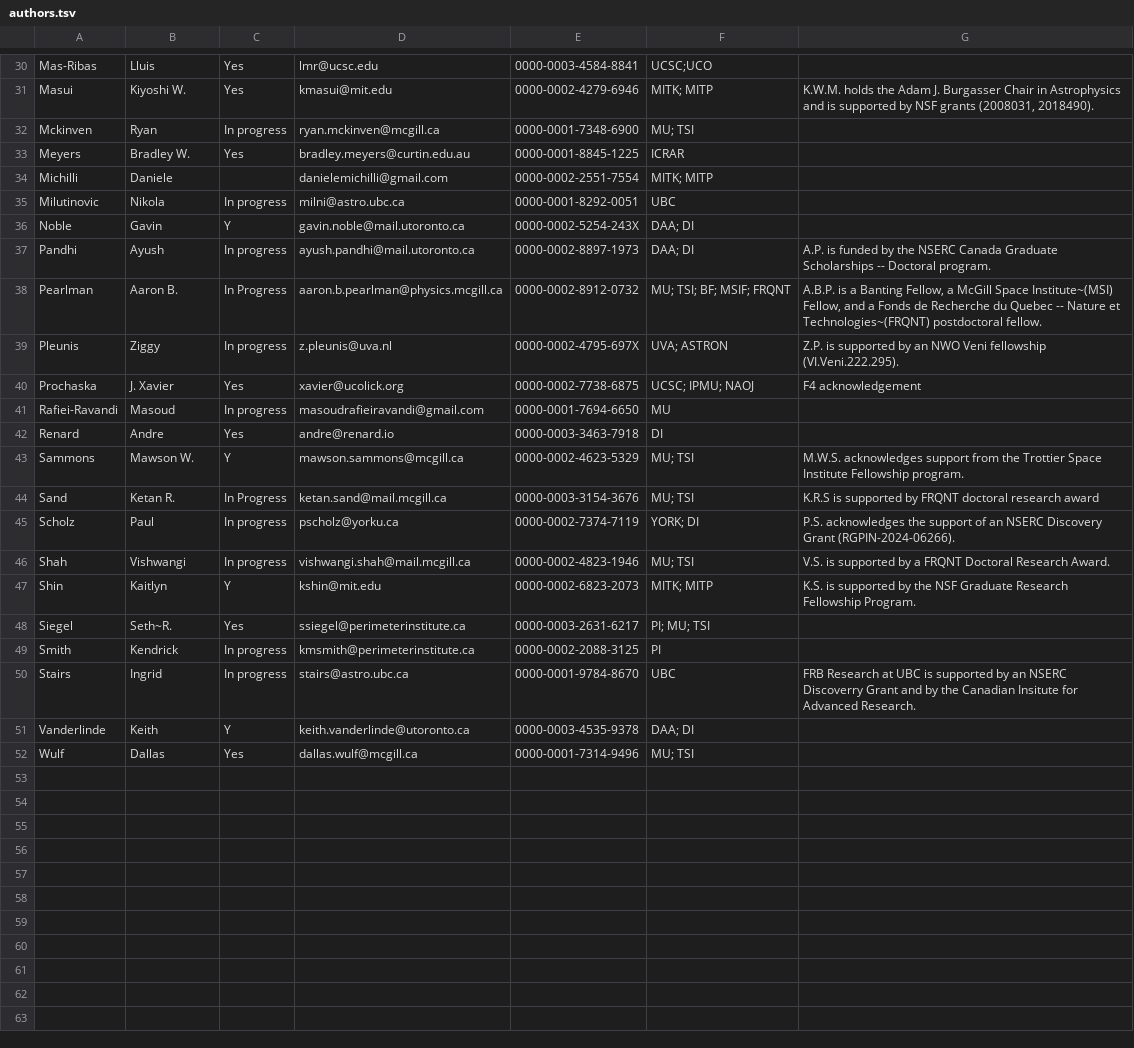
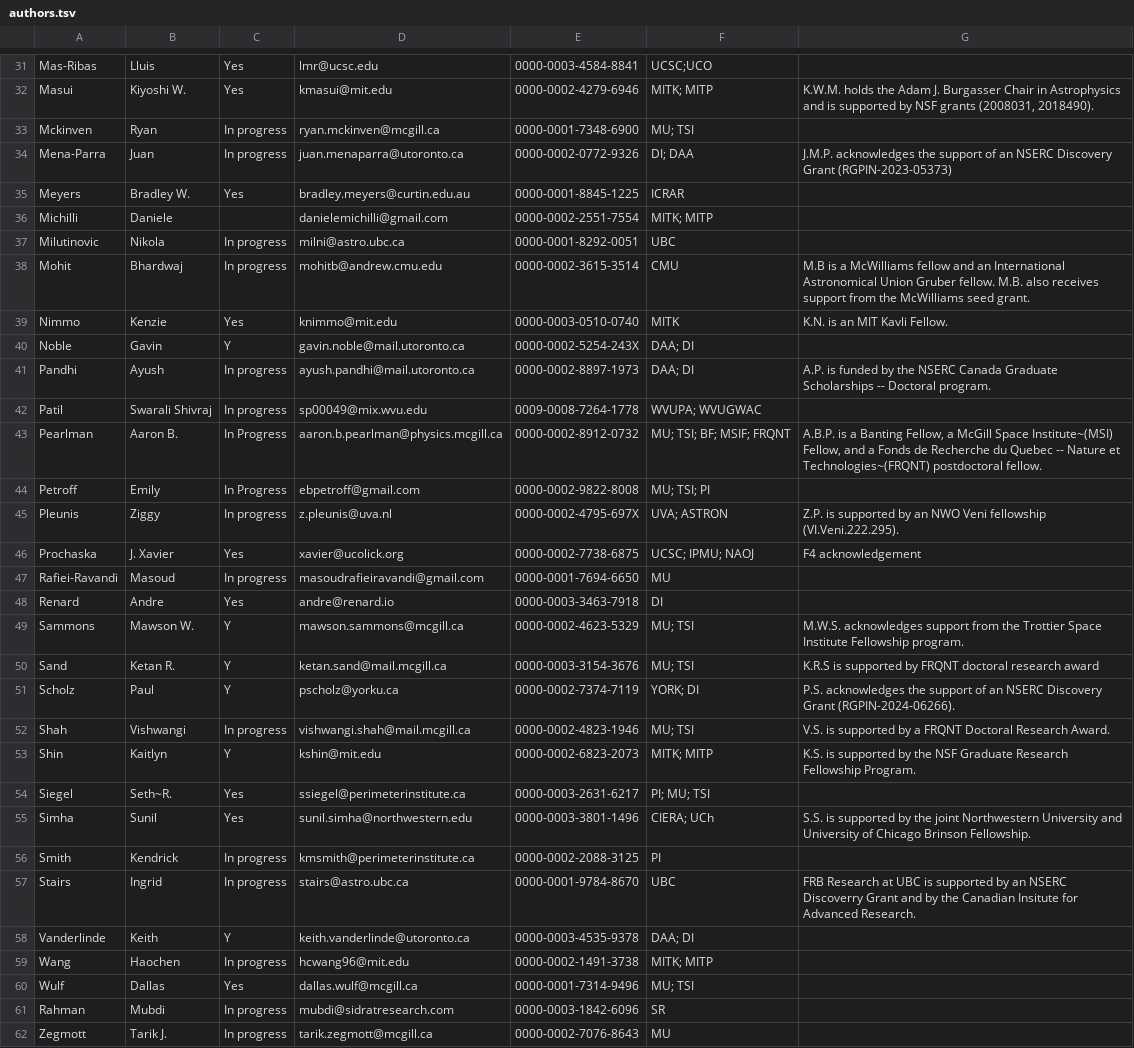
Before and after one commit to leungcalvin/kko_host_paper, a TSV file: authors.tsv, drawn as a sheet; only a part is shown, gaps mark what is left out; the diff covers the shown part only.

```diff
--- a/authors.tsv
+++ b/authors.tsv
@@ -32,2 +33,3 @@ Masui	Kiyoshi W.	Yes	kmasui@mit.edu	0000-0002-4279-6946	MITK; MITP	K.W.M. holds
 Mckinven	Ryan	In progress	ryan.mckinven@mcgill.ca	0000-0001-7348-6900	MU; TSI	
+Mena-Parra	Juan	In progress	juan.menaparra@utoronto.ca	0000-0002-0772-9326	DI; DAA	J.M.P. acknowledges the support of an NSERC Discovery Grant (RGPIN-2023-05373)
 Meyers	Bradley W.	Yes	bradley.meyers@curtin.edu.au	0000-0001-8845-1225	ICRAR	
@@ -35,5 +37,9 @@ Michilli	Daniele		danielemichilli@gmail.com	0000-0002-2551-7554	MITK; MITP
 Milutinovic	Nikola	In progress	milni@astro.ubc.ca	0000-0001-8292-0051	UBC	
+Mohit	Bhardwaj	In progress	mohitb@andrew.cmu.edu	0000-0002-3615-3514	CMU	M.B is a McWilliams fellow and an International Astronomical Union Gruber fellow. M.B. also receives support from the McWilliams seed grant.
+Nimmo	Kenzie	Yes	knimmo@mit.edu	0000-0003-0510-0740	MITK	K.N. is an MIT Kavli Fellow.
 Noble	Gavin	Y	gavin.noble@mail.utoronto.ca	0000-0002-5254-243X	DAA; DI	
 Pandhi	Ayush	In progress	ayush.pandhi@mail.utoronto.ca	0000-0002-8897-1973	DAA; DI	A.P. is funded by the NSERC Canada Graduate Scholarships -- Doctoral program.
+Patil	Swarali Shivraj	In progress	sp00049@mix.wvu.edu	0009-0008-7264-1778	WVUPA; WVUGWAC	
 Pearlman	Aaron B.	In Progress	aaron.b.pearlman@physics.mcgill.ca	0000-0002-8912-0732	MU; TSI; BF; MSIF; FRQNT	A.B.P. is a Banting Fellow, a McGill Space Institute~(MSI) Fellow, and a Fonds de Recherche du Quebec -- Nature et Technologies~(FRQNT) postdoctoral fellow.
+Petroff	Emily	In Progress	ebpetroff@gmail.com	0000-0002-9822-8008	MU; TSI; PI	
 Pleunis	Ziggy	In progress	z.pleunis@uva.nl	0000-0002-4795-697X	UVA; ASTRON	Z.P. is supported by an NWO Veni fellowship (VI.Veni.222.295).
@@ -43,4 +49,4 @@ Renard	Andre	Yes	andre@renard.io	0000-0003-3463-7918	DI
 Sammons	Mawson W.	Y	mawson.sammons@mcgill.ca	0000-0002-4623-5329	MU; TSI	M.W.S. acknowledges support from the Trottier Space Institute Fellowship program.
-Sand	Ketan R.	In Progress	ketan.sand@mail.mcgill.ca	0000-0003-3154-3676	MU; TSI	K.R.S is supported by FRQNT doctoral research award
-Scholz	Paul	In progress	pscholz@yorku.ca	0000-0002-7374-7119	YORK; DI	P.S. acknowledges the support of an NSERC Discovery Grant (RGPIN-2024-06266).
+Sand	Ketan R.	Y	ketan.sand@mail.mcgill.ca	0000-0003-3154-3676	MU; TSI	K.R.S is supported by FRQNT doctoral research award
+Scholz	Paul	Y	pscholz@yorku.ca	0000-0002-7374-7119	YORK; DI	P.S. acknowledges the support of an NSERC Discovery Grant (RGPIN-2024-06266).
 Shah	Vishwangi	In progress	vishwangi.shah@mail.mcgill.ca	0000-0002-4823-1946	MU; TSI	V.S. is supported by a FRQNT Doctoral Research Award.
@@ -48,2 +54,3 @@ Shin	Kaitlyn	Y	kshin@mit.edu	0000-0002-6823-2073	MITK; MITP	K.S. is supported by
 Siegel	Seth~R.	Yes	ssiegel@perimeterinstitute.ca	0000-0003-2631-6217	PI; MU; TSI	
+Simha	Sunil	Yes	sunil.simha@northwestern.edu	0000-0003-3801-1496	CIERA; UCh	S.S. is supported by the joint Northwestern University and University of Chicago Brinson Fellowship.
 Smith	Kendrick	In progress	kmsmith@perimeterinstitute.ca	0000-0002-2088-3125	PI	
@@ -51,2 +58,5 @@ Stairs	Ingrid	In progress	stairs@astro.ubc.ca	0000-0001-9784-8670	UBC	FRB Resear
 Vanderlinde	Keith	Y	keith.vanderlinde@utoronto.ca	0000-0003-4535-9378	DAA; DI	
+Wang	Haochen	In progress	hcwang96@mit.edu	0000-0002-1491-3738	MITK; MITP	
 Wulf	Dallas	Yes	dallas.wulf@mcgill.ca	0000-0001-7314-9496	MU; TSI	
+Rahman	Mubdi	In progress	mubdi@sidratresearch.com	0000-0003-1842-6096	SR	
+Zegmott	Tarik J.	In progress	tarik.zegmott@mcgill.ca	0000-0002-7076-8643	MU	
```
Also changed, not shown: 2 added rows, 1 removed row and 6 edited cells elsewhere in this file, affils.tsv, 28 other files.
